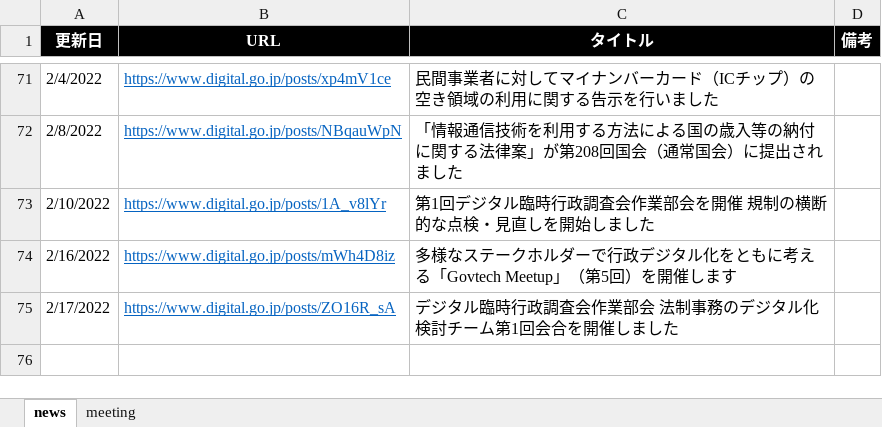
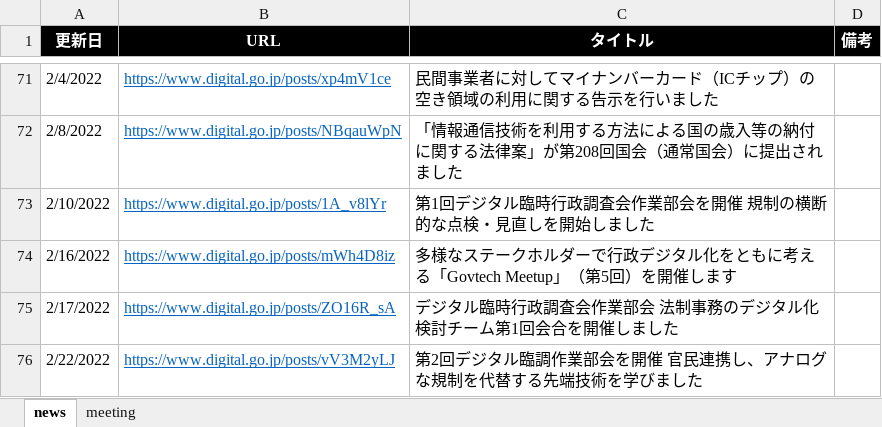
Before and after one commit to c-3lab/jp-go-digital-news, an Excel workbook: jp-go-digital-news.xlsx, sheet news, drawn as a sheet; only a part is shown, gaps mark what is left out; values as stored, in another font and other column widths than the file's, no borders; the diff names each change by its address in the sheet, - before the commit and + after, or states it on an @@ line.

```diff
--- a/jp-go-digital-news.xlsx (sheet news)
+++ b/jp-go-digital-news.xlsx (sheet news)
+row 76: 2/22/2022 | https://www.digital.go.jp/posts/vV3M2yLJ | 第2回デジタル臨調作業部会を開催 官民連携し、アナログな規制を代替する先端技術を学びました
```
Also changed, not shown: sheet meeting.
